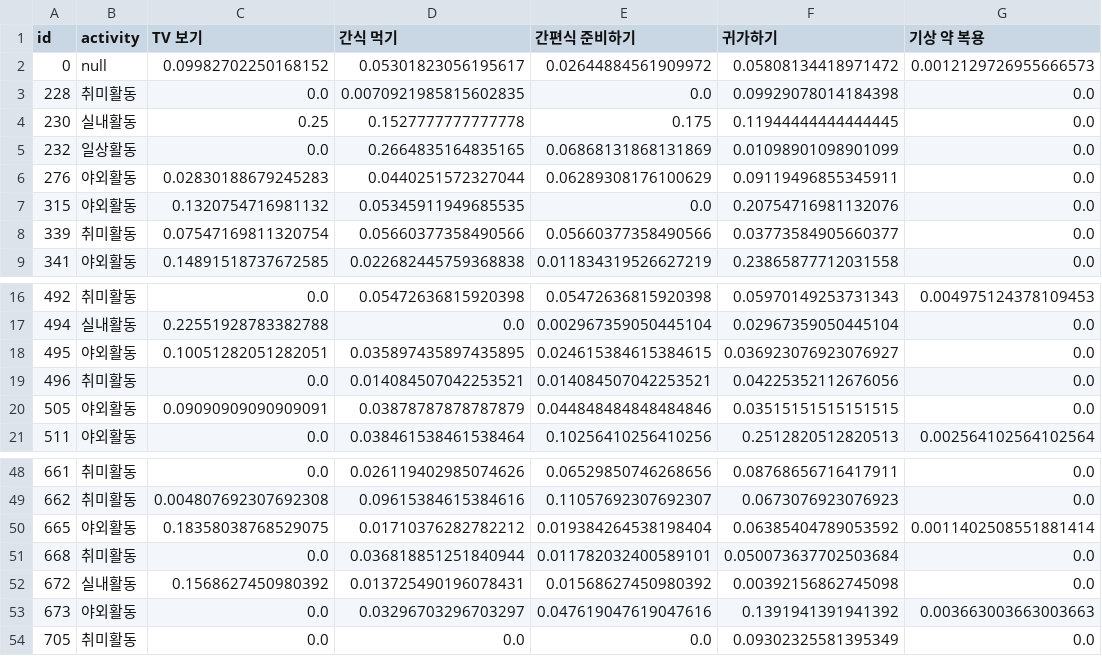
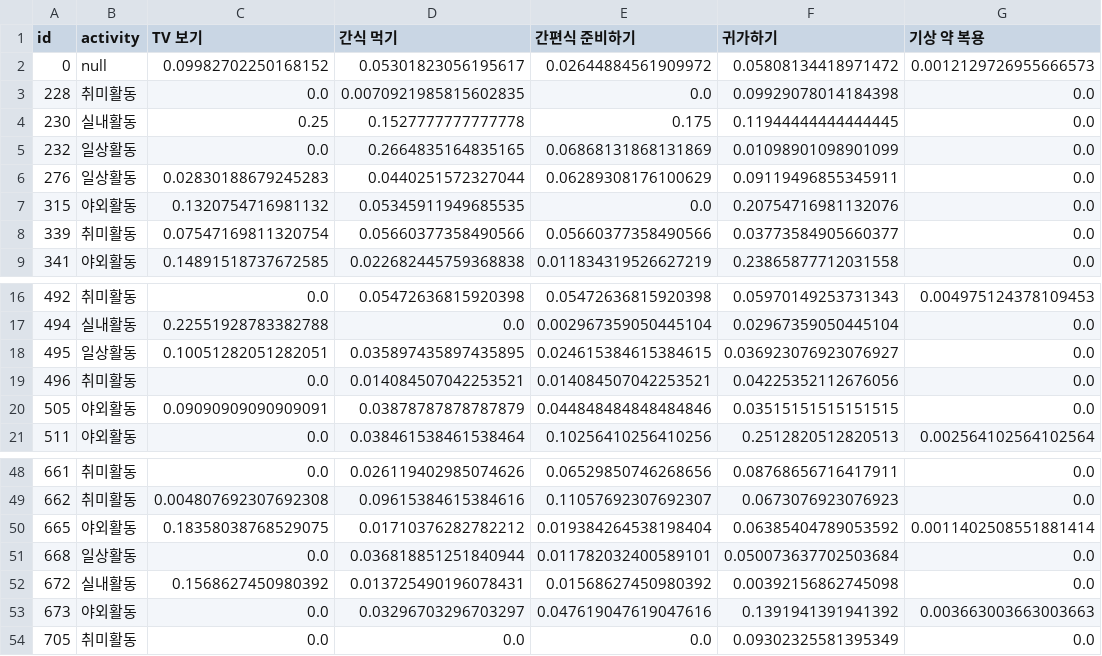
Before and after one commit to Tim3s/PL_TermProject, a CSV file: public/cluster.csv, drawn as a sheet; only a part is shown, gaps mark what is left out; the diff names each change by its address in the sheet, - before the commit and + after, or states it on an @@ line.

```diff
--- a/public/cluster.csv
+++ b/public/cluster.csv
-B6 (activity): 야외활동
+B6 (activity): 일상활동
-B18 (activity): 야외활동
+B18 (activity): 일상활동
-B51 (activity): 취미활동
+B51 (activity): 일상활동
```
Also changed, not shown: public/friendship.csv, public/program.csv.
